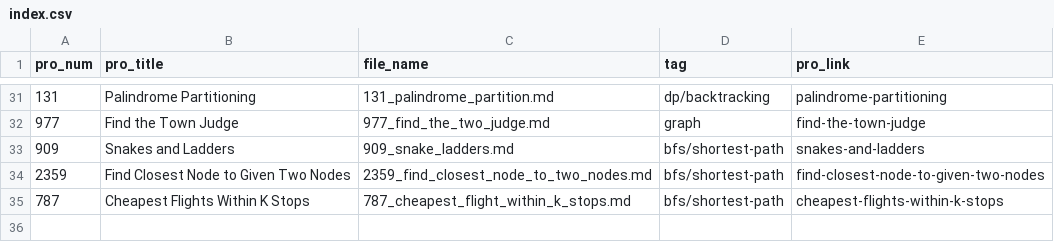
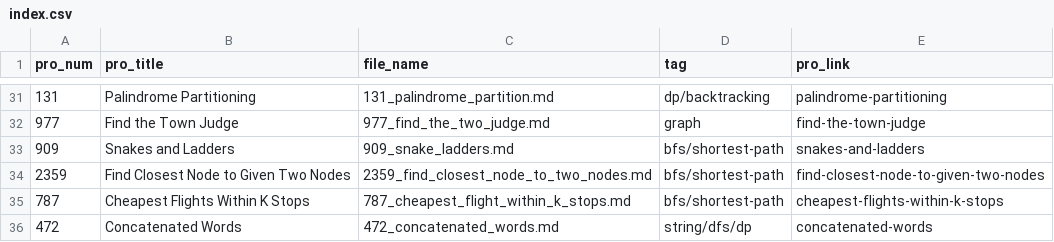
Before and after one commit to Justin900429/leetcode, a CSV file: index.csv, drawn as a sheet; only a part is shown, gaps mark what is left out.

```diff
--- a/index.csv
+++ b/index.csv
@@ -35 +35,2 @@ pro_num,pro_title,file_name,tag,pro_link
 787,Cheapest Flights Within K Stops,787_cheapest_flight_within_k_stops.md,bfs/shortest-path,cheapest-flights-within-k-stops
+472,Concatenated Words,472_concatenated_words.md,string/dfs/dp,concatenated-words
```
Also changed, not shown: 1 other file.
